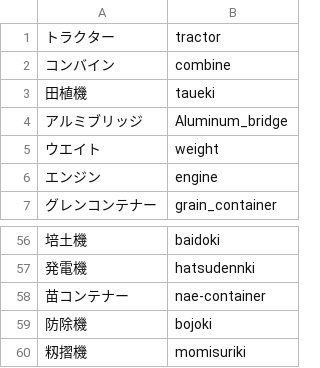
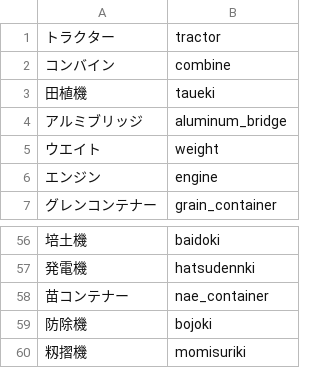
Before and after one commit to suzu-risa/farmally, a CSV file: db/master/category.csv, drawn as a sheet; only a part is shown, gaps mark what is left out.

Commit message:
fix master data & add terms page

```diff
--- a/db/master/category.csv
+++ b/db/master/category.csv
@@ -3,3 +3,3 @@
 田植機,taueki
-アルミブリッジ,Aluminum_bridge
+アルミブリッジ,aluminum_bridge
 ウエイト,weight
@@ -57,3 +57,3 @@
 発電機,hatsudennki
-苗コンテナー,nae-container
+苗コンテナー,nae_container
 防除機,bojoki
```
Also changed, not shown: db/master/maker.csv, db/master/sample_item.csv, 1 other file.
